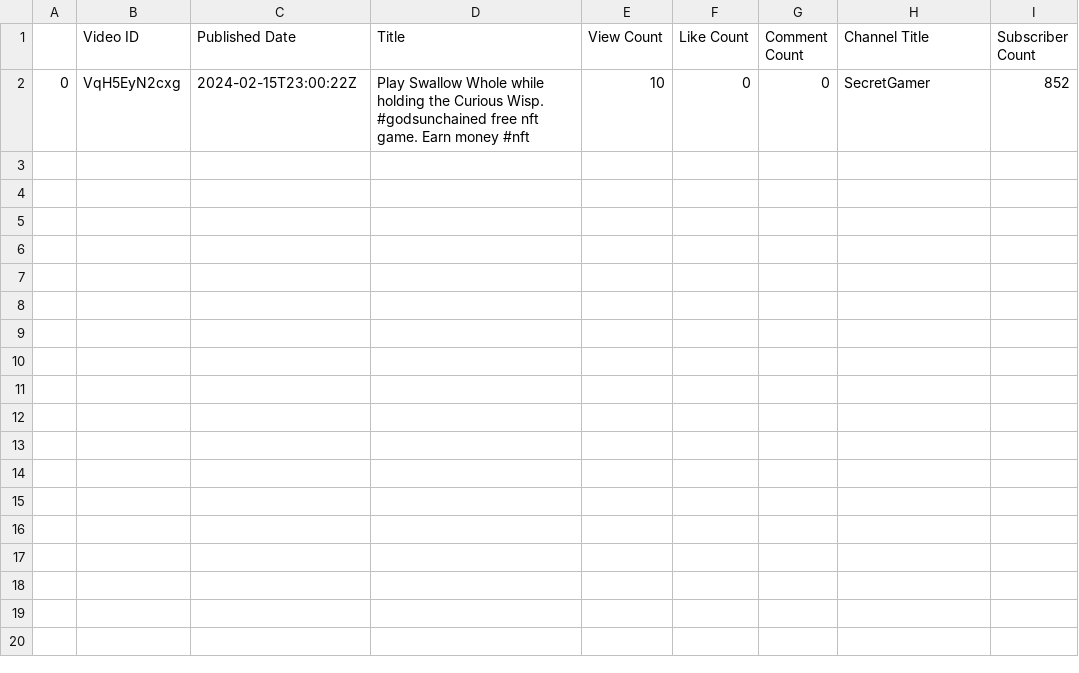
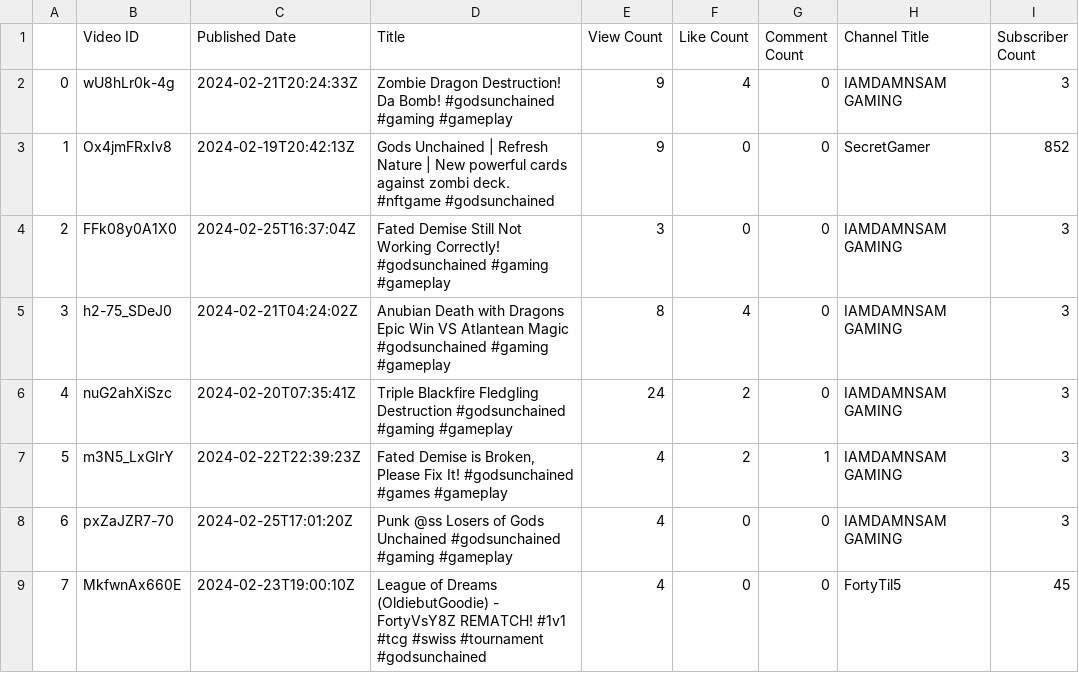
Before and after one commit to Cprogram06/smcp-dashboard, a CSV file: GodsUnchained.csv, drawn as a sheet.

```diff
--- a/GodsUnchained.csv
+++ b/GodsUnchained.csv
@@ -1,2 +1,9 @@
 ,Video ID,Published Date,Title,View Count,Like Count,Comment Count,Channel Title,Subscriber Count
-0,VqH5EyN2cxg,2024-02-15T23:00:22Z,Play Swallow Whole while holding the Curious Wisp. #godsunchained free nft game. Earn money #nft,10,0,0,SecretGamer,852
+0,wU8hLr0k-4g,2024-02-21T20:24:33Z,Zombie Dragon Destruction! Da Bomb! #godsunchained #gaming #gameplay,9,4,0,IAMDAMNSAM GAMING,3
+1,Ox4jmFRxIv8,2024-02-19T20:42:13Z,Gods Unchained | Refresh Nature | New powerful cards against zombi deck. #nftgame #godsunchained,9,0,0,SecretGamer,852
+2,FFk08y0A1X0,2024-02-25T16:37:04Z,Fated Demise Still Not Working Correctly! #godsunchained #gaming #gameplay,3,0,0,IAMDAMNSAM GAMING,3
+3,h2-75_SDeJ0,2024-02-21T04:24:02Z,Anubian Death with Dragons Epic Win VS Atlantean Magic #godsunchained #gaming #gameplay,8,4,0,IAMDAMNSAM GAMING,3
+4,nuG2ahXiSzc,2024-02-20T07:35:41Z,Triple Blackfire Fledgling Destruction #godsunchained #gaming #gameplay,24,2,0,IAMDAMNSAM GAMING,3
+5,m3N5_LxGIrY,2024-02-22T22:39:23Z,"Fated Demise is Broken, Please Fix It! #godsunchained #games #gameplay",4,2,1,IAMDAMNSAM GAMING,3
+6,pxZaJZR7-70,2024-02-25T17:01:20Z,Punk @ss Losers of Gods Unchained #godsunchained #gaming #gameplay,4,0,0,IAMDAMNSAM GAMING,3
+7,MkfwnAx660E,2024-02-23T19:00:10Z,League of Dreams (OldiebutGoodie) - FortyVsY8Z REMATCH! #1v1 #tcg #swiss #tournament #godsunchained,4,0,0,FortyTil5,45
```
Also changed, not shown: Apeiron.csv, Deadrop.csv, 13 other files.
